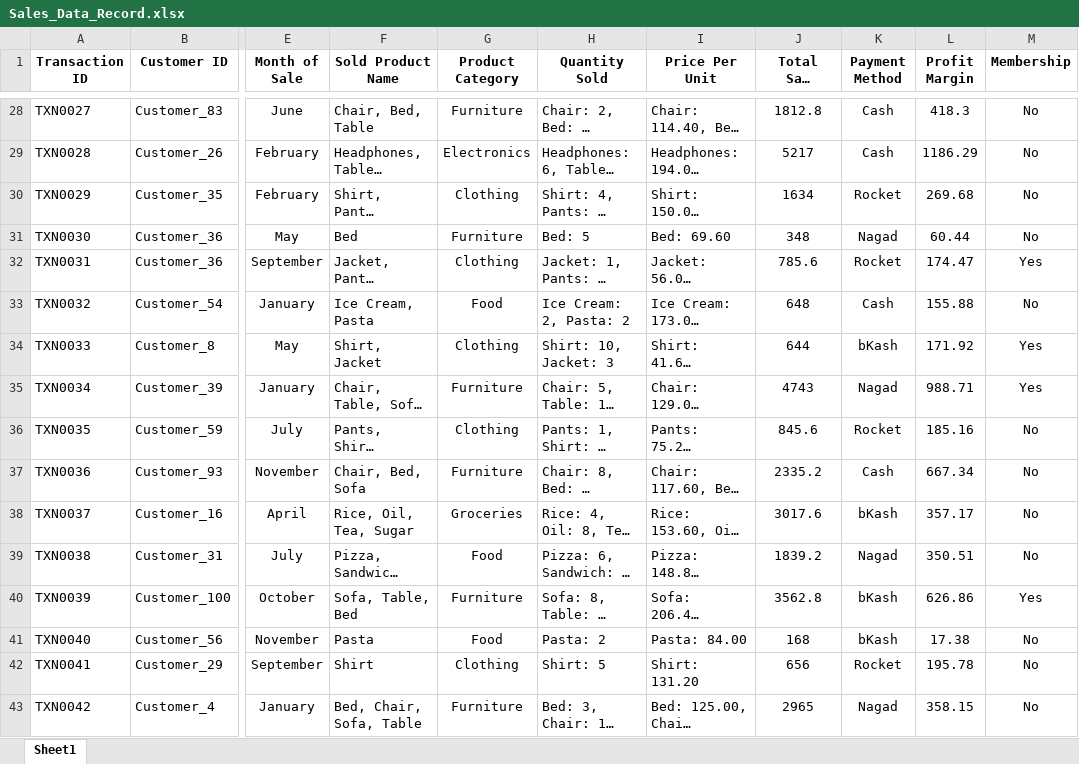
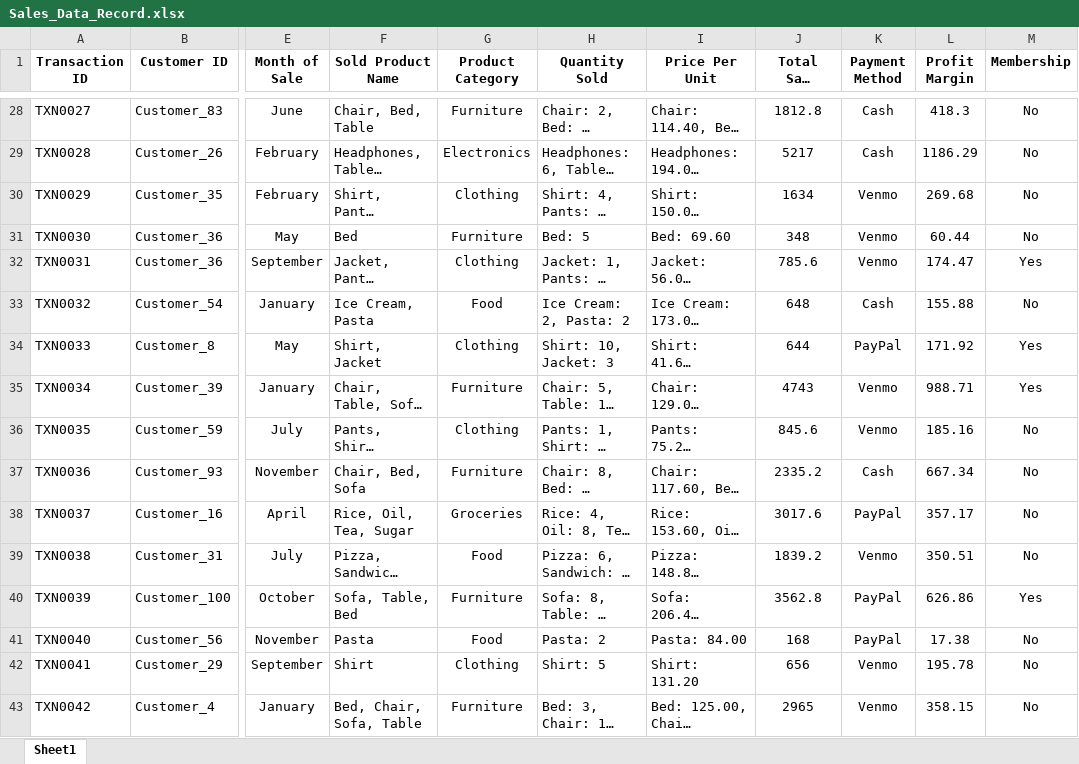
Before and after one commit to Rafi076/RevAnalytica, an Excel workbook: Sales_Data_Record.xlsx, sheet Sheet1, drawn as a sheet; only a part is shown, gaps mark what is left out; long unchanged cells end in …; values as stored, in another font and other column widths than the file's, no borders; the diff covers the shown part only; the diff names each change by its address in the sheet, - before the commit and + after, or states it on an @@ line.

```diff
--- a/Sales_Data_Record.xlsx (sheet Sheet1)
+++ b/Sales_Data_Record.xlsx (sheet Sheet1)
-K30 (Payment Method): Rocket
+K30 (Payment Method): Venmo
-K31 (Payment Method): Nagad
+K31 (Payment Method): Venmo
-K32 (Payment Method): Rocket
+K32 (Payment Method): Venmo
-K34 (Payment Method): bKash
+K34 (Payment Method): PayPal
-K35 (Payment Method): Nagad
+K35 (Payment Method): Venmo
-K36 (Payment Method): Rocket
+K36 (Payment Method): Venmo
-K38 (Payment Method): bKash
+K38 (Payment Method): PayPal
-K39 (Payment Method): Nagad
+K39 (Payment Method): Venmo
-K40:K41 (Payment Method): bKash
+K40:K41 (Payment Method): PayPal
-K42 (Payment Method): Rocket
+K42 (Payment Method): Venmo
-K43 (Payment Method): Nagad
+K43 (Payment Method): Venmo
```
Also changed, not shown: 2 removed rows and 910 edited cells elsewhere in this sheet, 1 other file.
